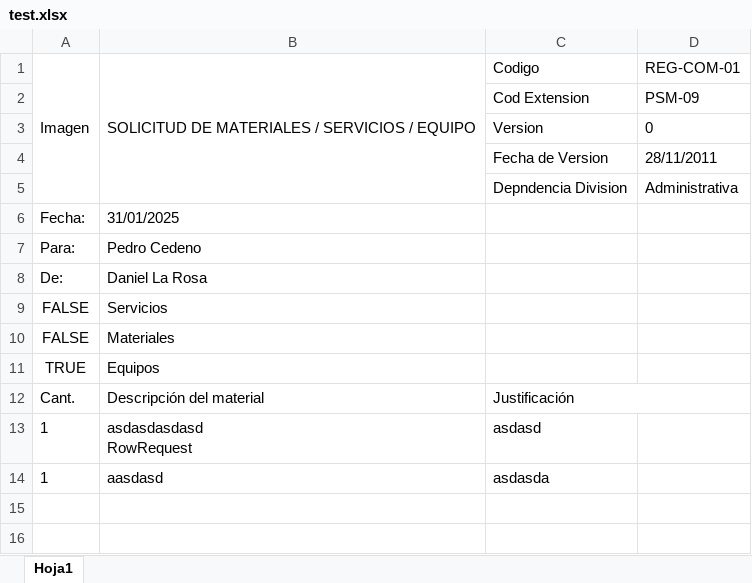
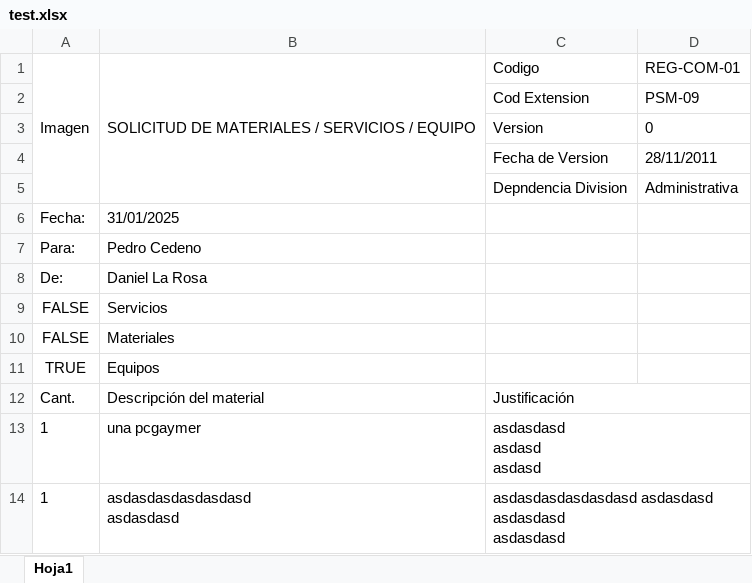
Before and after one commit to Khaym03/soli, an Excel workbook: test.xlsx, sheet Hoja1, drawn as a sheet; values as stored, in another font and other column widths than the file's, no borders; removed rows and columns are numbered as before the commit, all else as after; ↵ is a line break in a cell; the diff names each change by its address in the sheet, - before the commit and + after, or states it on an @@ line.

```diff
--- a/test.xlsx (sheet Hoja1)
+++ b/test.xlsx (sheet Hoja1)
-row 13: 1 | asdasdasdasd ↵ RowRequest | asdasd
-row 14: 1 | aasdasd | asdasda
+row 13: 1 | una pcgaymer | asdasdasd ↵ asdasd ↵ asdasd
+row 14: 1 | asdasdasdasdasdasd ↵ asdasdasd | asdasdasdasdasdasd asdasdasd ↵ asdasdasd ↵ asdasdasd
```
Also changed, not shown: 2 other files.
